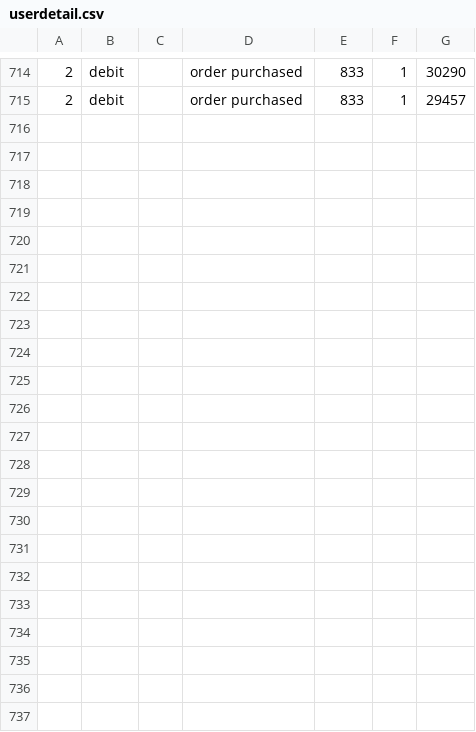
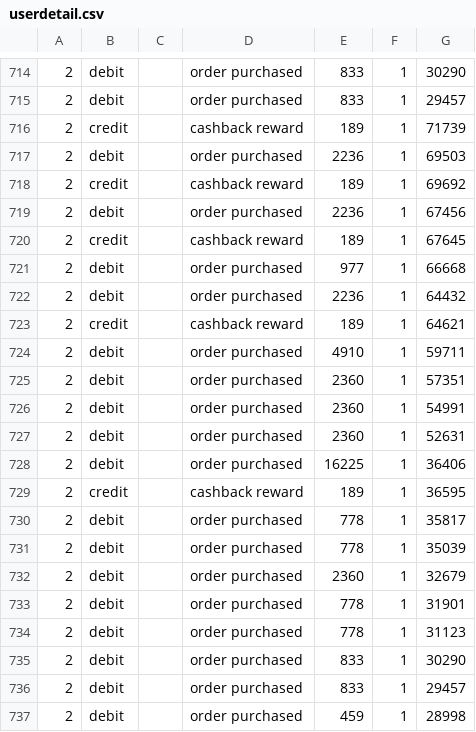
Before and after one commit to hemanta-rijal/Murarkey_single_vendor_ecommerce_with_vuexy_template, a CSV file: public/userdetails/userdetail.csv, drawn as a sheet; only a part is shown, gaps mark what is left out.

```diff
--- a/public/userdetails/userdetail.csv
+++ b/public/userdetails/userdetail.csv
@@ -715 +715,23 @@
 2,debit,,"order purchased",833,1,29457
+2,credit,,"cashback reward",189,1,71739
+2,debit,,"order purchased",2236,1,69503
+2,credit,,"cashback reward",189,1,69692
+2,debit,,"order purchased",2236,1,67456
+2,credit,,"cashback reward",189,1,67645
+2,debit,,"order purchased",977,1,66668
+2,debit,,"order purchased",2236,1,64432
+2,credit,,"cashback reward",189,1,64621
+2,debit,,"order purchased",4910,1,59711
+2,debit,,"order purchased",2360,1,57351
+2,debit,,"order purchased",2360,1,54991
+2,debit,,"order purchased",2360,1,52631
+2,debit,,"order purchased",16225,1,36406
+2,credit,,"cashback reward",189,1,36595
+2,debit,,"order purchased",778,1,35817
+2,debit,,"order purchased",778,1,35039
+2,debit,,"order purchased",2360,1,32679
+2,debit,,"order purchased",778,1,31901
+2,debit,,"order purchased",778,1,31123
+2,debit,,"order purchased",833,1,30290
+2,debit,,"order purchased",833,1,29457
+2,debit,,"order purchased",459,1,28998
```
Also changed, not shown: 8 other files.
